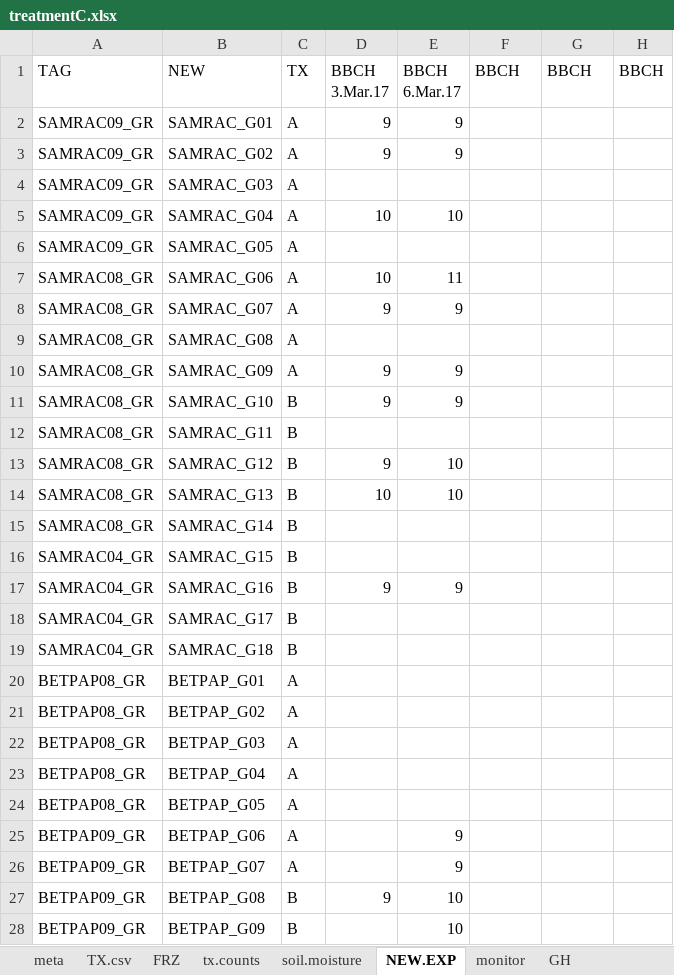
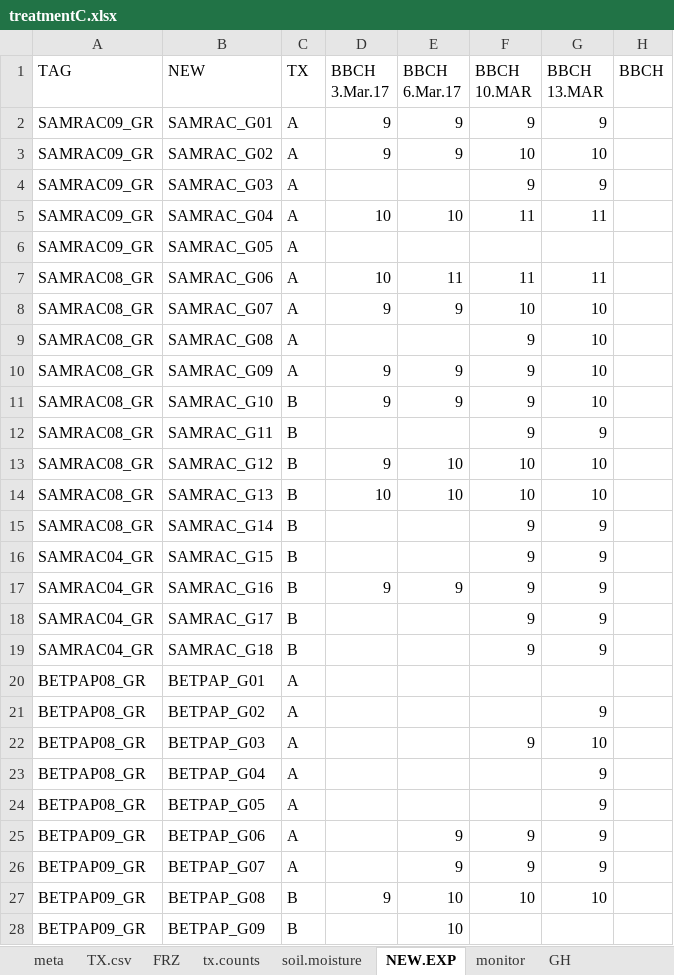
Before and after one commit to cchambe12/freezingexperiment, an Excel workbook: data/treatmentC.xlsx, sheet NEW.EXP, drawn as a sheet; only a part is shown; values as stored, in another font and other column widths than the file's, no borders; the diff covers the shown part only; the diff names each change by its address in the sheet, - before the commit and + after, or states it on an @@ line.

Commit message:
updated BBCH values

```diff
--- a/data/treatmentC.xlsx (sheet NEW.EXP)
+++ b/data/treatmentC.xlsx (sheet NEW.EXP)
-F1: BBCH
+F1: BBCH 10.MAR
-G1: BBCH
+G1: BBCH 13.MAR
-F2 (BBCH 10.MAR): (empty)
+F2 (BBCH 10.MAR): 9
-G2 (BBCH 13.MAR): (empty)
+G2 (BBCH 13.MAR): 9
-F3 (BBCH 10.MAR): (empty)
+F3 (BBCH 10.MAR): 10
-G3 (BBCH 13.MAR): (empty)
+G3 (BBCH 13.MAR): 10
-F4 (BBCH 10.MAR): (empty)
+F4 (BBCH 10.MAR): 9
-G4 (BBCH 13.MAR): (empty)
+G4 (BBCH 13.MAR): 9
-F5 (BBCH 10.MAR): (empty)
+F5 (BBCH 10.MAR): 11
-G5 (BBCH 13.MAR): (empty)
+G5 (BBCH 13.MAR): 11
-F7 (BBCH 10.MAR): (empty)
+F7 (BBCH 10.MAR): 11
-G7 (BBCH 13.MAR): (empty)
+G7 (BBCH 13.MAR): 11
-F8 (BBCH 10.MAR): (empty)
+F8 (BBCH 10.MAR): 10
-G8:G11 (BBCH 13.MAR): (empty)
+G8:G11 (BBCH 13.MAR): 10
-F9:F12 (BBCH 10.MAR): (empty)
+F9:F12 (BBCH 10.MAR): 9
-G12 (BBCH 13.MAR): (empty)
+G12 (BBCH 13.MAR): 9
-F13:F14 (BBCH 10.MAR): (empty)
+F13:F14 (BBCH 10.MAR): 10
-G13:G14 (BBCH 13.MAR): (empty)
+G13:G14 (BBCH 13.MAR): 10
-F15:F19 (BBCH 10.MAR): (empty)
+F15:F19 (BBCH 10.MAR): 9
-G15:G19 (BBCH 13.MAR): (empty)
+G15:G19 (BBCH 13.MAR): 9
-G21 (BBCH 13.MAR): (empty)
+G21 (BBCH 13.MAR): 9
-F22 (BBCH 10.MAR): (empty)
+F22 (BBCH 10.MAR): 9
-G22 (BBCH 13.MAR): (empty)
+G22 (BBCH 13.MAR): 10
-G23:G26 (BBCH 13.MAR): (empty)
+G23:G26 (BBCH 13.MAR): 9
-F25:F26 (BBCH 10.MAR): (empty)
+F25:F26 (BBCH 10.MAR): 9
-F27 (BBCH 10.MAR): (empty)
+F27 (BBCH 10.MAR): 10
-G27 (BBCH 13.MAR): (empty)
+G27 (BBCH 13.MAR): 10
```
Also changed, not shown: 28 edited cells elsewhere in this sheet, sheet TX.csv, sheet soil.moisture, sheet FRZ, sheet GH, hidden cells.
